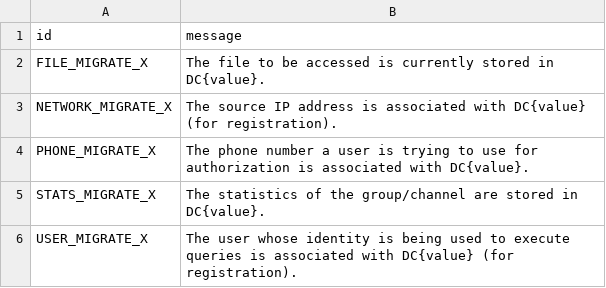
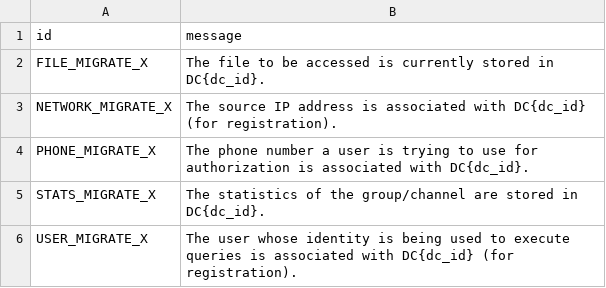
Before and after one commit to jdzjy/All-In-One-Backup, a TSV file: kurigram/compiler/errors/source/303_SEE_OTHER.tsv, drawn as a sheet.

```diff
--- a/kurigram/compiler/errors/source/303_SEE_OTHER.tsv
+++ b/kurigram/compiler/errors/source/303_SEE_OTHER.tsv
@@ -1,6 +1,6 @@
 id	message
-FILE_MIGRATE_X	The file to be accessed is currently stored in DC{value}.
-NETWORK_MIGRATE_X	The source IP address is associated with DC{value} (for registration).
-PHONE_MIGRATE_X	The phone number a user is trying to use for authorization is associated with DC{value}.
-STATS_MIGRATE_X	The statistics of the group/channel are stored in DC{value}.
-USER_MIGRATE_X	The user whose identity is being used to execute queries is associated with DC{value} (for registration).
+FILE_MIGRATE_X	The file to be accessed is currently stored in DC{dc_id}.
+NETWORK_MIGRATE_X	The source IP address is associated with DC{dc_id} (for registration).
+PHONE_MIGRATE_X	The phone number a user is trying to use for authorization is associated with DC{dc_id}.
+STATS_MIGRATE_X	The statistics of the group/channel are stored in DC{dc_id}.
+USER_MIGRATE_X	The user whose identity is being used to execute queries is associated with DC{dc_id} (for registration).
```
Also changed, not shown: kurigram/compiler/errors/source/400_BAD_REQUEST.tsv, kurigram/compiler/errors/source/403_FORBIDDEN.tsv, 35 other files.
